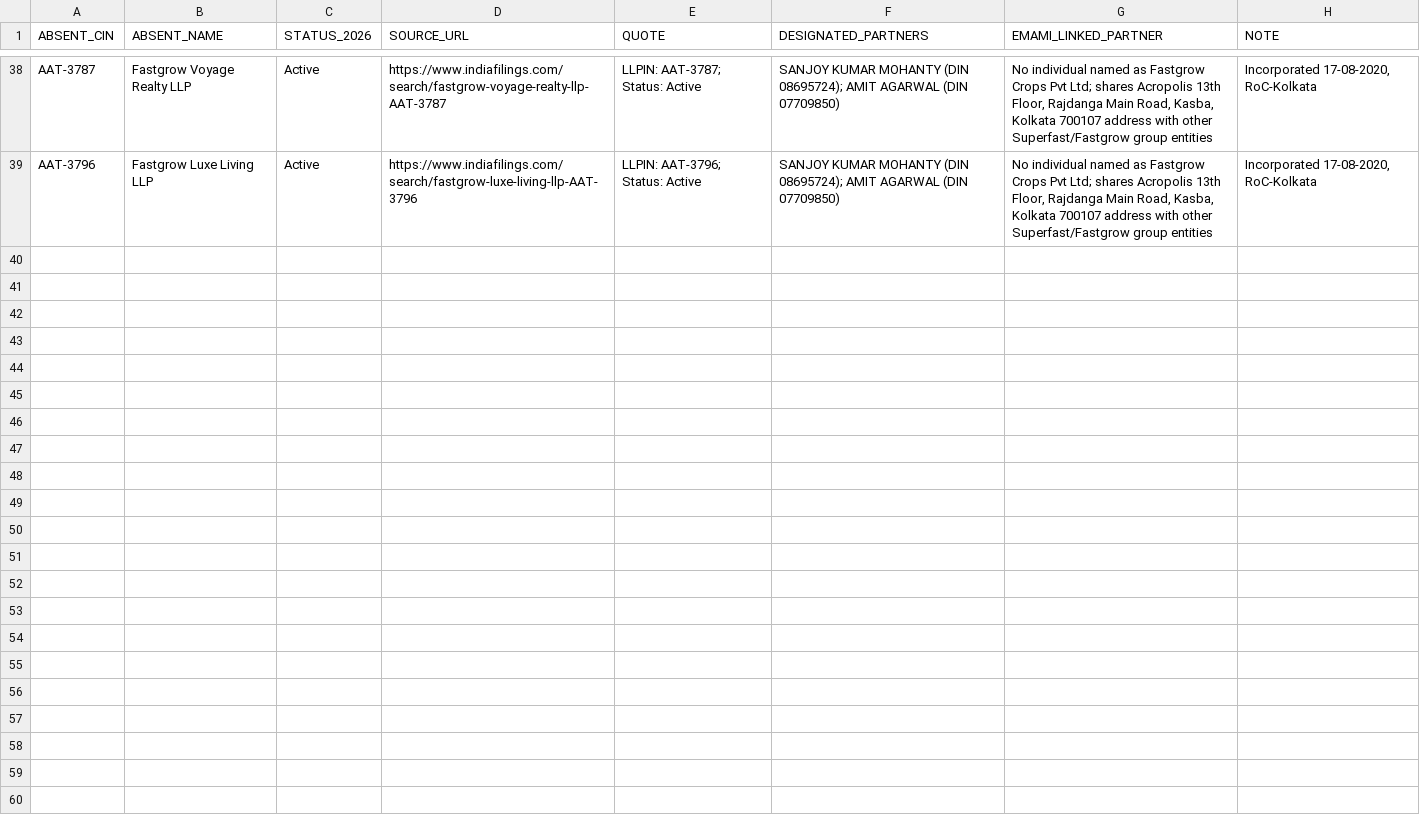
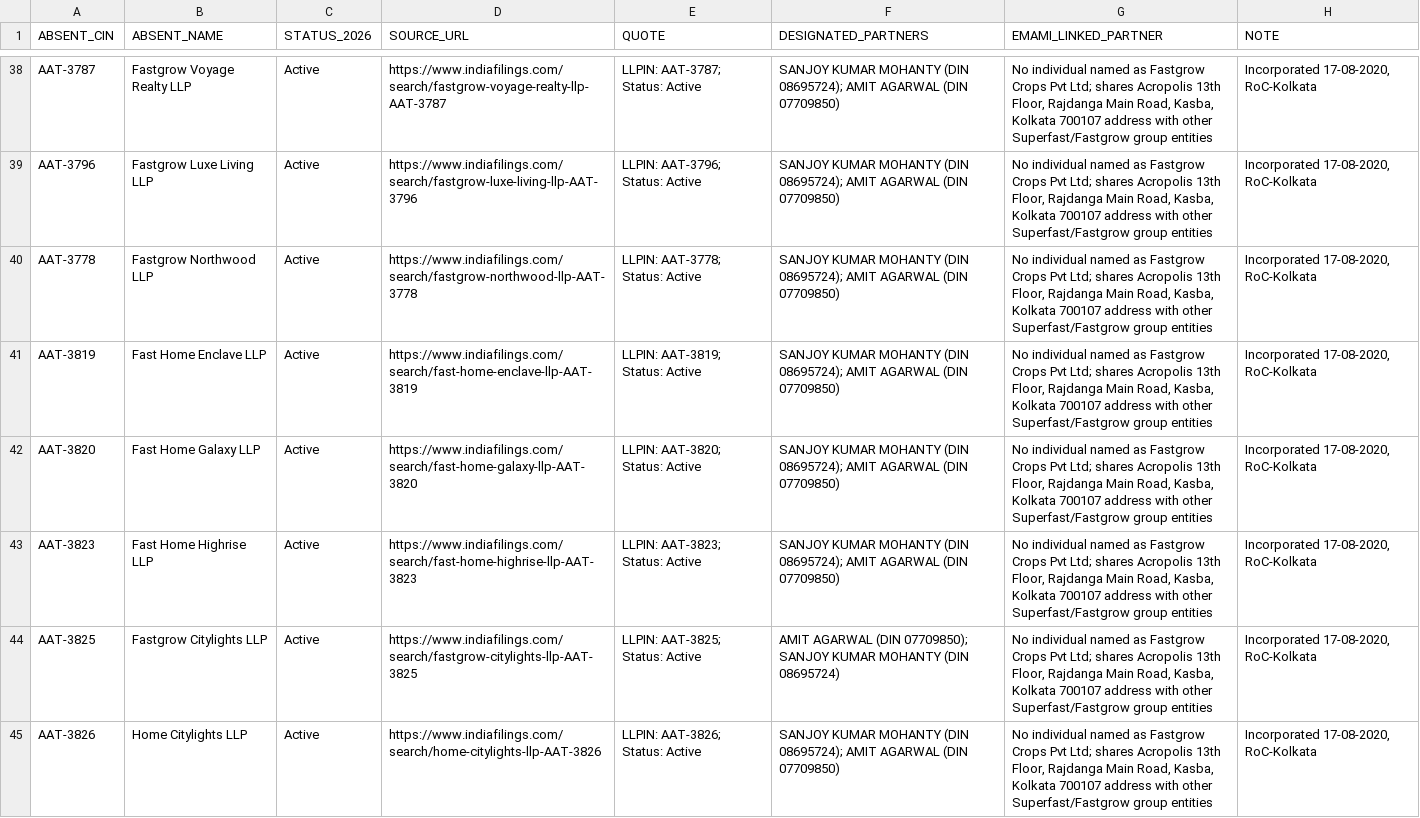
Before and after one commit to pavithra610-cell/claude, a CSV file: A3_ABSENT_LANE/cloud_blocks/EMAMI_STATUS_BACKFILL_P1.csv, drawn as a sheet; only a part is shown, gaps mark what is left out; the diff names each change by its address in the sheet, - before the commit and + after, or states it on an @@ line.

```diff
--- a/A3_ABSENT_LANE/cloud_blocks/EMAMI_STATUS_BACKFILL_P1.csv
+++ b/A3_ABSENT_LANE/cloud_blocks/EMAMI_STATUS_BACKFILL_P1.csv
+row 40: AAT-3778 | Fastgrow Northwood LLP | Active | https://www.indiafilings.com/search/fastgrow-northwood-llp-AAT-3778 | LLPIN: AAT-3778; Status: Active | SANJOY KUMAR MOHANTY (DIN 08695724); AMIT AGARWAL (DIN 07709850) | No individual named as Fastgrow Crops Pvt Ltd; shares Acropolis 13th Floor, Rajdanga Main Road, Kasba, Kolkata 700107 address with other Superfast/Fastgrow group entities | Incorporated 17-08-2020, RoC-Kolkata
+row 41: AAT-3819 | Fast Home Enclave LLP | Active | https://www.indiafilings.com/search/fast-home-enclave-llp-AAT-3819 | LLPIN: AAT-3819; Status: Active | SANJOY KUMAR MOHANTY (DIN 08695724); AMIT AGARWAL (DIN 07709850) | No individual named as Fastgrow Crops Pvt Ltd; shares Acropolis 13th Floor, Rajdanga Main Road, Kasba, Kolkata 700107 address with other Superfast/Fastgrow group entities | Incorporated 17-08-2020, RoC-Kolkata
+row 42: AAT-3820 | Fast Home Galaxy LLP | Active | https://www.indiafilings.com/search/fast-home-galaxy-llp-AAT-3820 | LLPIN: AAT-3820; Status: Active | SANJOY KUMAR MOHANTY (DIN 08695724); AMIT AGARWAL (DIN 07709850) | No individual named as Fastgrow Crops Pvt Ltd; shares Acropolis 13th Floor, Rajdanga Main Road, Kasba, Kolkata 700107 address with other Superfast/Fastgrow group entities | Incorporated 17-08-2020, RoC-Kolkata
+row 43: AAT-3823 | Fast Home Highrise LLP | Active | https://www.indiafilings.com/search/fast-home-highrise-llp-AAT-3823 | LLPIN: AAT-3823; Status: Active | SANJOY KUMAR MOHANTY (DIN 08695724); AMIT AGARWAL (DIN 07709850) | No individual named as Fastgrow Crops Pvt Ltd; shares Acropolis 13th Floor, Rajdanga Main Road, Kasba, Kolkata 700107 address with other Superfast/Fastgrow group entities | Incorporated 17-08-2020, RoC-Kolkata
+row 44: AAT-3825 | Fastgrow Citylights LLP | Active | https://www.indiafilings.com/search/fastgrow-citylights-llp-AAT-3825 | LLPIN: AAT-3825; Status: Active | AMIT AGARWAL (DIN 07709850); SANJOY KUMAR MOHANTY (DIN 08695724) | No individual named as Fastgrow Crops Pvt Ltd; shares Acropolis 13th Floor, Rajdanga Main Road, Kasba, Kolkata 700107 address with other Superfast/Fastgrow group entities | Incorporated 17-08-2020, RoC-Kolkata
+row 45: AAT-3826 | Home Citylights LLP | Active | https://www.indiafilings.com/search/home-citylights-llp-AAT-3826 | LLPIN: AAT-3826; Status: Active | SANJOY KUMAR MOHANTY (DIN 08695724); AMIT AGARWAL (DIN 07709850) | No individual named as Fastgrow Crops Pvt Ltd; shares Acropolis 13th Floor, Rajdanga Main Road, Kasba, Kolkata 700107 address with other Superfast/Fastgrow group entities | Incorporated 17-08-2020, RoC-Kolkata
```
Also changed, not shown: A3_ABSENT_LANE/cloud_blocks/BLOCK079_OUTPUT.csv, A3_ABSENT_LANE/cloud_blocks/BLOCK082_OUTPUT.csv, 1 other file.
